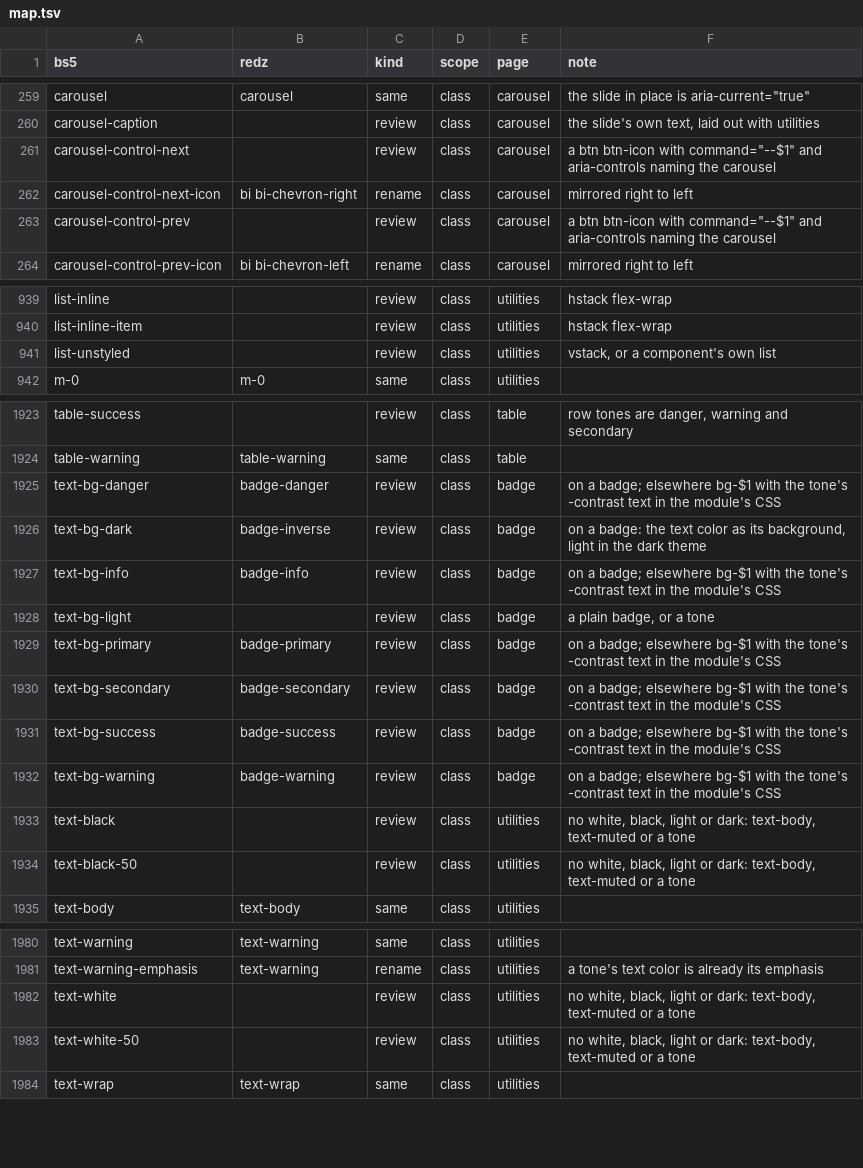
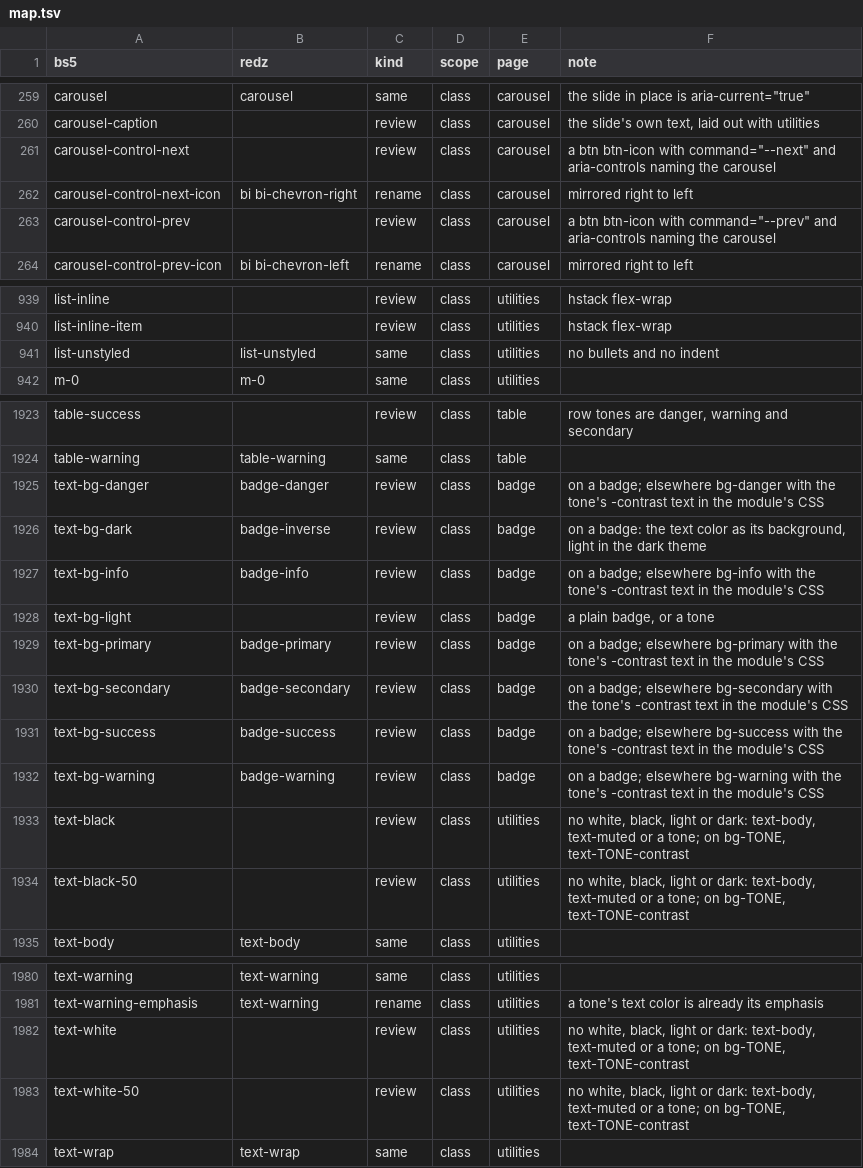
Before and after one commit to redz-tech/REDZ.UI, a TSV file: skills/redz-ui-from-bootstrap-5/assets/map.tsv, drawn as a sheet; only a part is shown, gaps mark what is left out; the diff covers the shown part only.

Commit message:
A one-time converter of stored Bootstrap 5 bodies into REDZ.UI markup in the migration skill (PHP 8.4 DOM): by the map, a row's columns, a few review rows by their context, the rest told; list-unstyled and text-{tone}-contrast; the map's notes fill a rule's $1

```diff
--- a/skills/redz-ui-from-bootstrap-5/assets/map.tsv
+++ b/skills/redz-ui-from-bootstrap-5/assets/map.tsv
@@ -260,5 +260,5 @@ carousel	carousel	same	class	carousel	the slide in place is aria-current="true"
 carousel-caption		review	class	carousel	the slide's own text, laid out with utilities
-carousel-control-next		review	class	carousel	a btn btn-icon with command="--$1" and aria-controls naming the carousel
+carousel-control-next		review	class	carousel	a btn btn-icon with command="--next" and aria-controls naming the carousel
 carousel-control-next-icon	bi bi-chevron-right	rename	class	carousel	mirrored right to left
-carousel-control-prev		review	class	carousel	a btn btn-icon with command="--$1" and aria-controls naming the carousel
+carousel-control-prev		review	class	carousel	a btn btn-icon with command="--prev" and aria-controls naming the carousel
 carousel-control-prev-icon	bi bi-chevron-left	rename	class	carousel	mirrored right to left
@@ -940,3 +940,3 @@ list-inline		review	class	utilities	hstack flex-wrap
 list-inline-item		review	class	utilities	hstack flex-wrap
-list-unstyled		review	class	utilities	vstack, or a component's own list
+list-unstyled	list-unstyled	same	class	utilities	no bullets and no indent
 m-0	m-0	same	class	utilities	
@@ -1924,12 +1924,12 @@ table-success		review	class	table	row tones are danger, warning and secondary
 table-warning	table-warning	same	class	table	
-text-bg-danger	badge-danger	review	class	badge	on a badge; elsewhere bg-$1 with the tone's -contrast text in the module's CSS
+text-bg-danger	badge-danger	review	class	badge	on a badge; elsewhere bg-danger with the tone's -contrast text in the module's CSS
 text-bg-dark	badge-inverse	review	class	badge	on a badge: the text color as its background, light in the dark theme
-text-bg-info	badge-info	review	class	badge	on a badge; elsewhere bg-$1 with the tone's -contrast text in the module's CSS
+text-bg-info	badge-info	review	class	badge	on a badge; elsewhere bg-info with the tone's -contrast text in the module's CSS
 text-bg-light		review	class	badge	a plain badge, or a tone
-text-bg-primary	badge-primary	review	class	badge	on a badge; elsewhere bg-$1 with the tone's -contrast text in the module's CSS
-text-bg-secondary	badge-secondary	review	class	badge	on a badge; elsewhere bg-$1 with the tone's -contrast text in the module's CSS
-text-bg-success	badge-success	review	class	badge	on a badge; elsewhere bg-$1 with the tone's -contrast text in the module's CSS
-text-bg-warning	badge-warning	review	class	badge	on a badge; elsewhere bg-$1 with the tone's -contrast text in the module's CSS
-text-black		review	class	utilities	no white, black, light or dark: text-body, text-muted or a tone
-text-black-50		review	class	utilities	no white, black, light or dark: text-body, text-muted or a tone
+text-bg-primary	badge-primary	review	class	badge	on a badge; elsewhere bg-primary with the tone's -contrast text in the module's CSS
+text-bg-secondary	badge-secondary	review	class	badge	on a badge; elsewhere bg-secondary with the tone's -contrast text in the module's CSS
+text-bg-success	badge-success	review	class	badge	on a badge; elsewhere bg-success with the tone's -contrast text in the module's CSS
+text-bg-warning	badge-warning	review	class	badge	on a badge; elsewhere bg-warning with the tone's -contrast text in the module's CSS
+text-black		review	class	utilities	no white, black, light or dark: text-body, text-muted or a tone; on bg-TONE, text-TONE-contrast
+text-black-50		review	class	utilities	no white, black, light or dark: text-body, text-muted or a tone; on bg-TONE, text-TONE-contrast
 text-body	text-body	same	class	utilities	
@@ -1981,4 +1981,4 @@ text-warning	text-warning	same	class	utilities
 text-warning-emphasis	text-warning	rename	class	utilities	a tone's text color is already its emphasis
-text-white		review	class	utilities	no white, black, light or dark: text-body, text-muted or a tone
-text-white-50		review	class	utilities	no white, black, light or dark: text-body, text-muted or a tone
+text-white		review	class	utilities	no white, black, light or dark: text-body, text-muted or a tone; on bg-TONE, text-TONE-contrast
+text-white-50		review	class	utilities	no white, black, light or dark: text-body, text-muted or a tone; on bg-TONE, text-TONE-contrast
 text-wrap	text-wrap	same	class	utilities	
```
Also changed, not shown: 2 edited cells elsewhere in this file, skills/redz-ui/assets/map.tsv, tools/map/rules.tsv, 24 other files.
